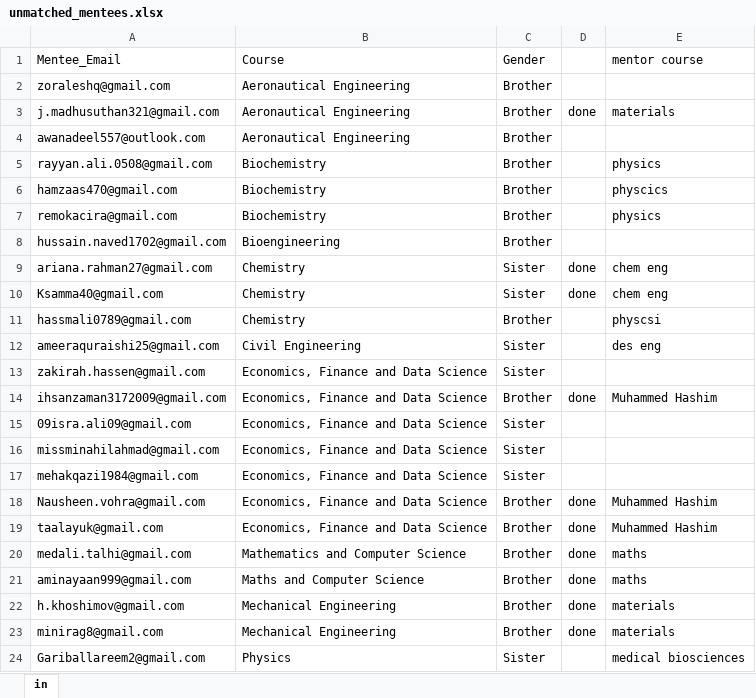
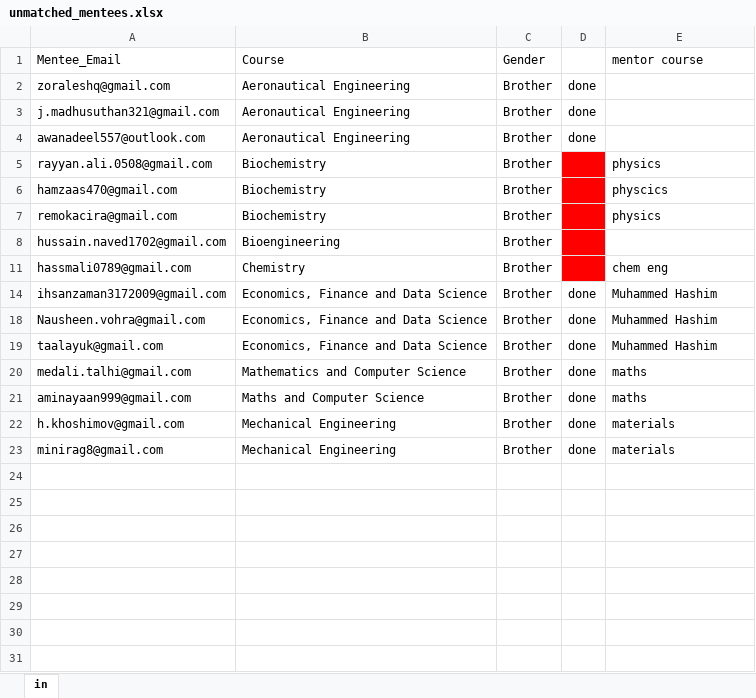
Before and after one commit to Hakam-Fazeel/Matching-Algorithm, an Excel workbook: Matching process/unmatched_mentees.xlsx, sheet in, drawn as a sheet; values as stored, in another font and other column widths than the file's, no borders; the diff names each change by its address in the sheet, - before the commit and + after, or states it on an @@ line.

```diff
--- a/Matching process/unmatched_mentees.xlsx (sheet in)
+++ b/Matching process/unmatched_mentees.xlsx (sheet in)
-D2: (empty)
+D2: done
-E3 (mentor course): materials
+E3 (mentor course): (empty)
-D4: (empty)
+D4: done
-D5:D8 fill: none
+D5:D8 fill: #FF0000
@@ row 9 hidden: ariana.rahman27@gmail.com | Chemistry | Sister | done | chem eng @@
@@ row 10 hidden: Ksamma40@gmail.com | Chemistry | Sister | done | chem eng @@
-D11 fill: none
+D11 fill: #FF0000
-E11 (mentor course): physcsi
+E11 (mentor course): chem eng
-row 12: ameeraquraishi25@gmail.com | Civil Engineering | Sister |  | des eng
@@ row 13 hidden: zakirah.hassen@gmail.com | Economics, Finance and Data Science | Sister @@
@@ row 15 hidden: 09isra.ali09@gmail.com | Economics, Finance and Data Science | Sister @@
@@ row 16 hidden: missminahilahmad@gmail.com | Economics, Finance and Data Science | Sister @@
@@ row 17 hidden: mehakqazi1984@gmail.com | Economics, Finance and Data Science | Sister @@
@@ row 24 hidden: Gariballareem2@gmail.com | Physics | Sister |  | medical biosciences @@
```
Also changed, not shown: hidden cells, Manual Matching.xlsx, Matching process/available_mentors.xlsx, 3 other files.
